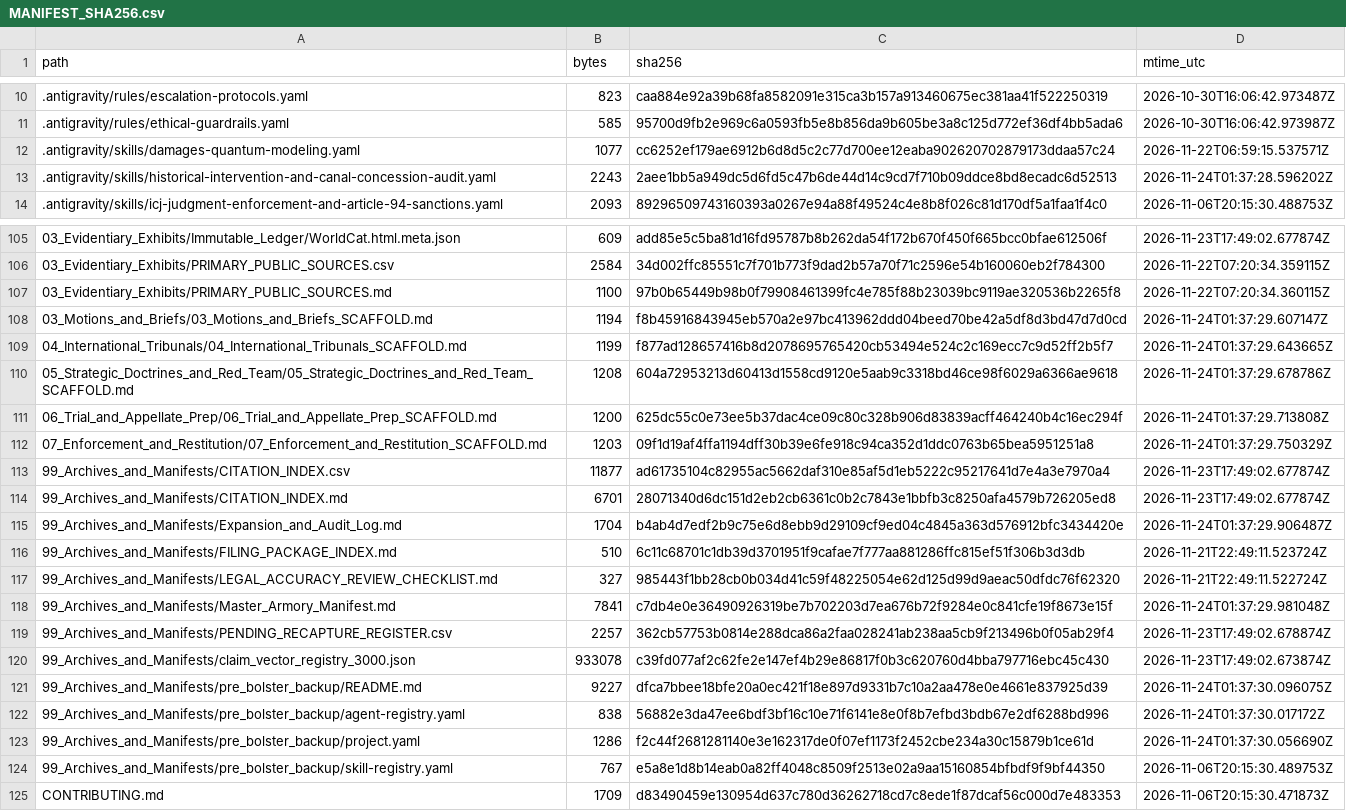
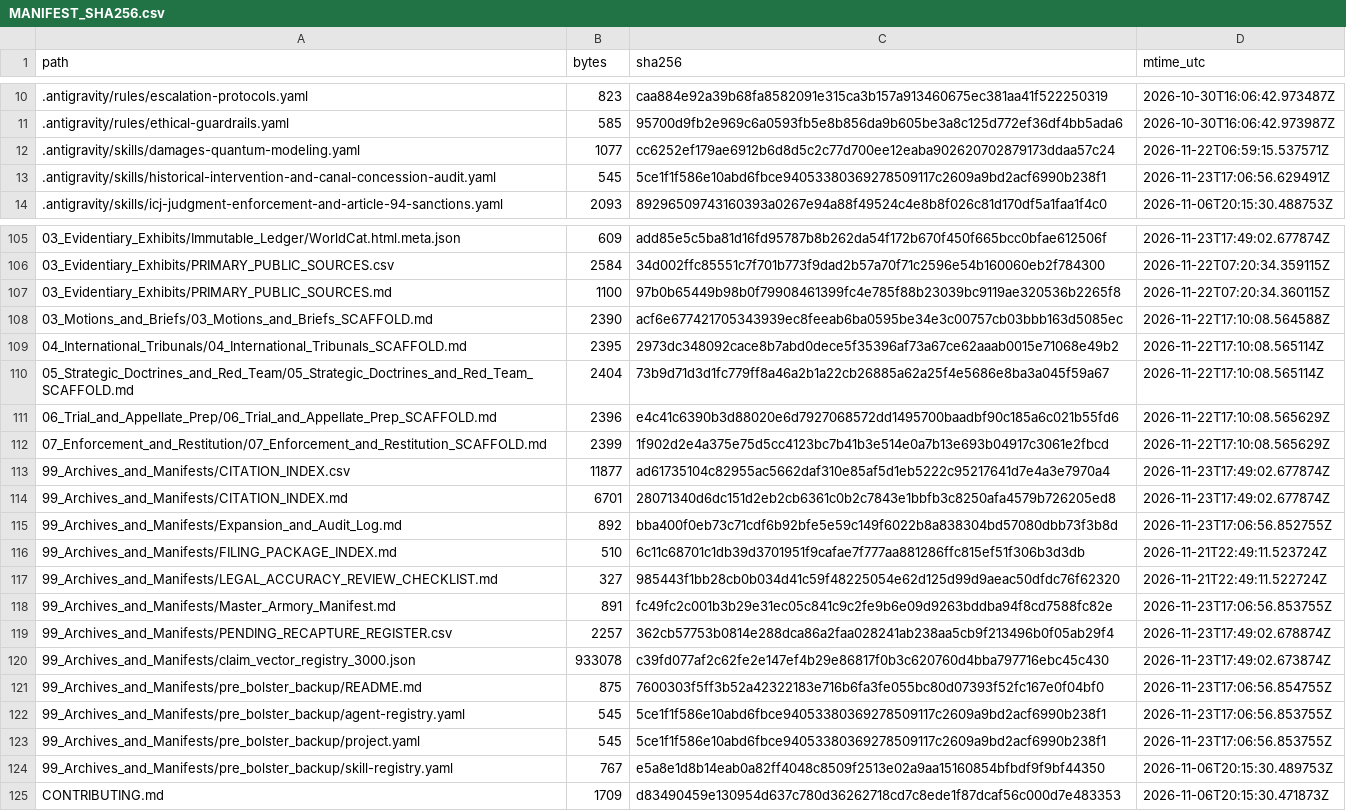
Before and after one commit to GlobalRestitutionAlliance/turtle-island-us-wa-muckleshoot-indian-tribe-master-litigation, a CSV file: 99_Archives_and_Manifests/MANIFEST_SHA256.csv, drawn as a sheet; only a part is shown, gaps mark what is left out; the diff covers the shown part only.

```diff
--- a/99_Archives_and_Manifests/MANIFEST_SHA256.csv
+++ b/99_Archives_and_Manifests/MANIFEST_SHA256.csv
@@ -12,3 +12,3 @@ path,bytes,sha256,mtime_utc
 .antigravity/skills/damages-quantum-modeling.yaml,1077,cc6252ef179ae6912b6d8d5c2c77d700ee12eaba902620702879173ddaa57c24,2026-11-22T06:59:15.537571Z
-.antigravity/skills/historical-intervention-and-canal-concession-audit.yaml,2243,2aee1bb5a949dc5d6fd5c47b6de44d14c9cd7f710b09ddce8bd8ecadc6d52513,2026-11-24T01:37:28.596202Z
+.antigravity/skills/historical-intervention-and-canal-concession-audit.yaml,545,5ce1f1f586e10abd6fbce94053380369278509117c2609a9bd2acf6990b238f1,2026-11-23T17:06:56.629491Z
 .antigravity/skills/icj-judgment-enforcement-and-article-94-sanctions.yaml,2093,89296509743160393a0267e94a88f49524c4e8b8f026c81d170df5a1faa1f4c0,2026-11-06T20:15:30.488753Z
@@ -107,18 +107,18 @@ path,bytes,sha256,mtime_utc
 03_Evidentiary_Exhibits/PRIMARY_PUBLIC_SOURCES.md,1100,97b0b65449b98b0f79908461399fc4e785f88b23039bc9119ae320536b2265f8,2026-11-22T07:20:34.360115Z
-03_Motions_and_Briefs/03_Motions_and_Briefs_SCAFFOLD.md,1194,f8b45916843945eb570a2e97bc413962ddd04beed70be42a5df8d3bd47d7d0cd,2026-11-24T01:37:29.607147Z
-04_International_Tribunals/04_International_Tribunals_SCAFFOLD.md,1199,f877ad128657416b8d2078695765420cb53494e524c2c169ecc7c9d52ff2b5f7,2026-11-24T01:37:29.643665Z
-05_Strategic_Doctrines_and_Red_Team/05_Strategic_Doctrines_and_Red_Team_SCAFFOLD.md,1208,604a72953213d60413d1558cd9120e5aab9c3318bd46ce98f6029a6366ae9618,2026-11-24T01:37:29.678786Z
-06_Trial_and_Appellate_Prep/06_Trial_and_Appellate_Prep_SCAFFOLD.md,1200,625dc55c0e73ee5b37dac4ce09c80c328b906d83839acff464240b4c16ec294f,2026-11-24T01:37:29.713808Z
-07_Enforcement_and_Restitution/07_Enforcement_and_Restitution_SCAFFOLD.md,1203,09f1d19af4ffa1194dff30b39e6fe918c94ca352d1ddc0763b65bea5951251a8,2026-11-24T01:37:29.750329Z
+03_Motions_and_Briefs/03_Motions_and_Briefs_SCAFFOLD.md,2390,acf6e677421705343939ec8feeab6ba0595be34e3c00757cb03bbb163d5085ec,2026-11-22T17:10:08.564588Z
+04_International_Tribunals/04_International_Tribunals_SCAFFOLD.md,2395,2973dc348092cace8b7abd0dece5f35396af73a67ce62aaab0015e71068e49b2,2026-11-22T17:10:08.565114Z
+05_Strategic_Doctrines_and_Red_Team/05_Strategic_Doctrines_and_Red_Team_SCAFFOLD.md,2404,73b9d71d3d1fc779ff8a46a2b1a22cb26885a62a25f4e5686e8ba3a045f59a67,2026-11-22T17:10:08.565114Z
+06_Trial_and_Appellate_Prep/06_Trial_and_Appellate_Prep_SCAFFOLD.md,2396,e4c41c6390b3d88020e6d7927068572dd1495700baadbf90c185a6c021b55fd6,2026-11-22T17:10:08.565629Z
+07_Enforcement_and_Restitution/07_Enforcement_and_Restitution_SCAFFOLD.md,2399,1f902d2e4a375e75d5cc4123bc7b41b3e514e0a7b13e693b04917c3061e2fbcd,2026-11-22T17:10:08.565629Z
 99_Archives_and_Manifests/CITATION_INDEX.csv,11877,ad61735104c82955ac5662daf310e85af5d1eb5222c95217641d7e4a3e7970a4,2026-11-23T17:49:02.677874Z
 99_Archives_and_Manifests/CITATION_INDEX.md,6701,28071340d6dc151d2eb2cb6361c0b2c7843e1bbfb3c8250afa4579b726205ed8,2026-11-23T17:49:02.677874Z
-99_Archives_and_Manifests/Expansion_and_Audit_Log.md,1704,b4ab4d7edf2b9c75e6d8ebb9d29109cf9ed04c4845a363d576912bfc3434420e,2026-11-24T01:37:29.906487Z
+99_Archives_and_Manifests/Expansion_and_Audit_Log.md,892,bba400f0eb73c71cdf6b92bfe5e59c149f6022b8a838304bd57080dbb73f3b8d,2026-11-23T17:06:56.852755Z
 99_Archives_and_Manifests/FILING_PACKAGE_INDEX.md,510,6c11c68701c1db39d3701951f9cafae7f777aa881286ffc815ef51f306b3d3db,2026-11-21T22:49:11.523724Z
 99_Archives_and_Manifests/LEGAL_ACCURACY_REVIEW_CHECKLIST.md,327,985443f1bb28cb0b034d41c59f48225054e62d125d99d9aeac50dfdc76f62320,2026-11-21T22:49:11.522724Z
-99_Archives_and_Manifests/Master_Armory_Manifest.md,7841,c7db4e0e36490926319be7b702203d7ea676b72f9284e0c841cfe19f8673e15f,2026-11-24T01:37:29.981048Z
+99_Archives_and_Manifests/Master_Armory_Manifest.md,891,fc49fc2c001b3b29e31ec05c841c9c2fe9b6e09d9263bddba94f8cd7588fc82e,2026-11-23T17:06:56.853755Z
 99_Archives_and_Manifests/PENDING_RECAPTURE_REGISTER.csv,2257,362cb57753b0814e288dca86a2faa028241ab238aa5cb9f213496b0f05ab29f4,2026-11-23T17:49:02.678874Z
 99_Archives_and_Manifests/claim_vector_registry_3000.json,933078,c39fd077af2c62fe2e147ef4b29e86817f0b3c620760d4bba797716ebc45c430,2026-11-23T17:49:02.673874Z
-99_Archives_and_Manifests/pre_bolster_backup/README.md,9227,dfca7bbee18bfe20a0ec421f18e897d9331b7c10a2aa478e0e4661e837925d39,2026-11-24T01:37:30.096075Z
-99_Archives_and_Manifests/pre_bolster_backup/agent-registry.yaml,838,56882e3da47ee6bdf3bf16c10e71f6141e8e0f8b7efbd3bdb67e2df6288bd996,2026-11-24T01:37:30.017172Z
-99_Archives_and_Manifests/pre_bolster_backup/project.yaml,1286,f2c44f2681281140e3e162317de0f07ef1173f2452cbe234a30c15879b1ce61d,2026-11-24T01:37:30.056690Z
+99_Archives_and_Manifests/pre_bolster_backup/README.md,875,7600303f5ff3b52a42322183e716b6fa3fe055bc80d07393f52fc167e0f04bf0,2026-11-23T17:06:56.854755Z
+99_Archives_and_Manifests/pre_bolster_backup/agent-registry.yaml,545,5ce1f1f586e10abd6fbce94053380369278509117c2609a9bd2acf6990b238f1,2026-11-23T17:06:56.853755Z
+99_Archives_and_Manifests/pre_bolster_backup/project.yaml,545,5ce1f1f586e10abd6fbce94053380369278509117c2609a9bd2acf6990b238f1,2026-11-23T17:06:56.853755Z
 99_Archives_and_Manifests/pre_bolster_backup/skill-registry.yaml,767,e5a8e1d8b14eab0a82ff4048c8509f2513e02a9aa15160854bfbdf9f9bf44350,2026-11-06T20:15:30.489753Z
```
Also changed, not shown: 77 edited cells elsewhere in this file, 37 other files.
